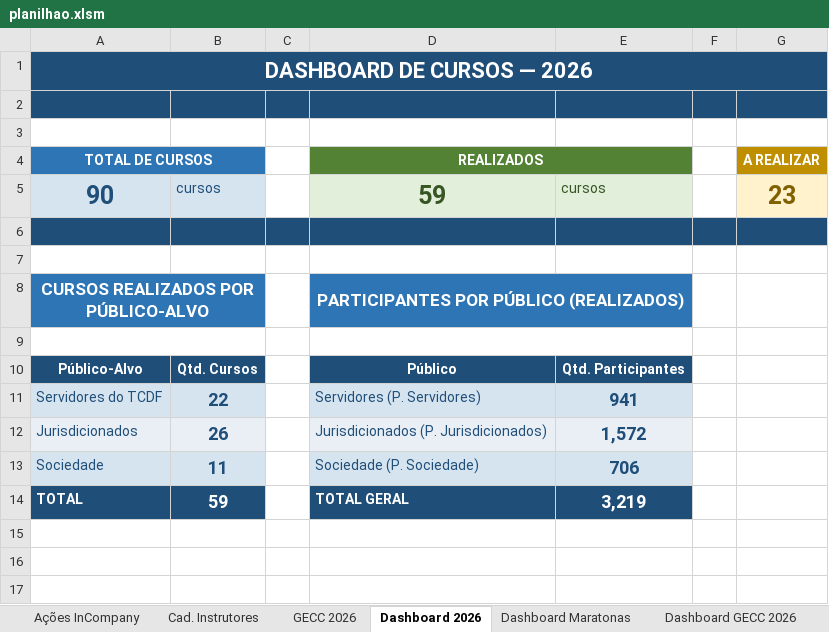
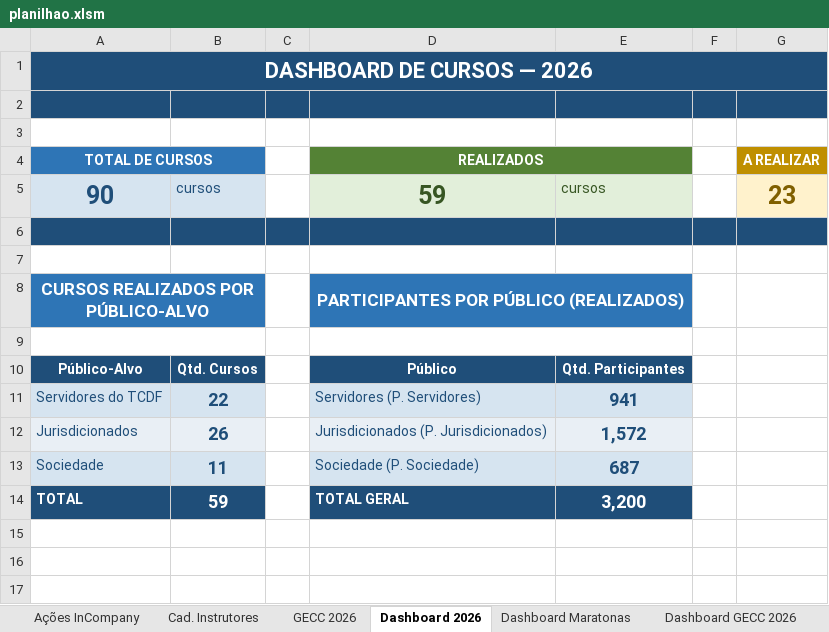
Before and after one commit to silvionascimentobh-lab/SAED-Dashboard, an Excel workbook: planilhao.xlsm, sheet Dashboard 2026, drawn as a sheet; only a part is shown; values as stored, in another font and other column widths than the file's, no borders; charts and pictures not drawn; the diff names each change by its address in the sheet, - before the commit and + after, or states it on an @@ line.

```diff
--- a/planilhao.xlsm (sheet Dashboard 2026)
+++ b/planilhao.xlsm (sheet Dashboard 2026)
-E13: 706
+E13: 687
-E14: 3,219
+E14: 3,200
```
Also changed, not shown: sheet Ações InCompany, sheet GECC 2026, hidden cells, charts or pictures.
